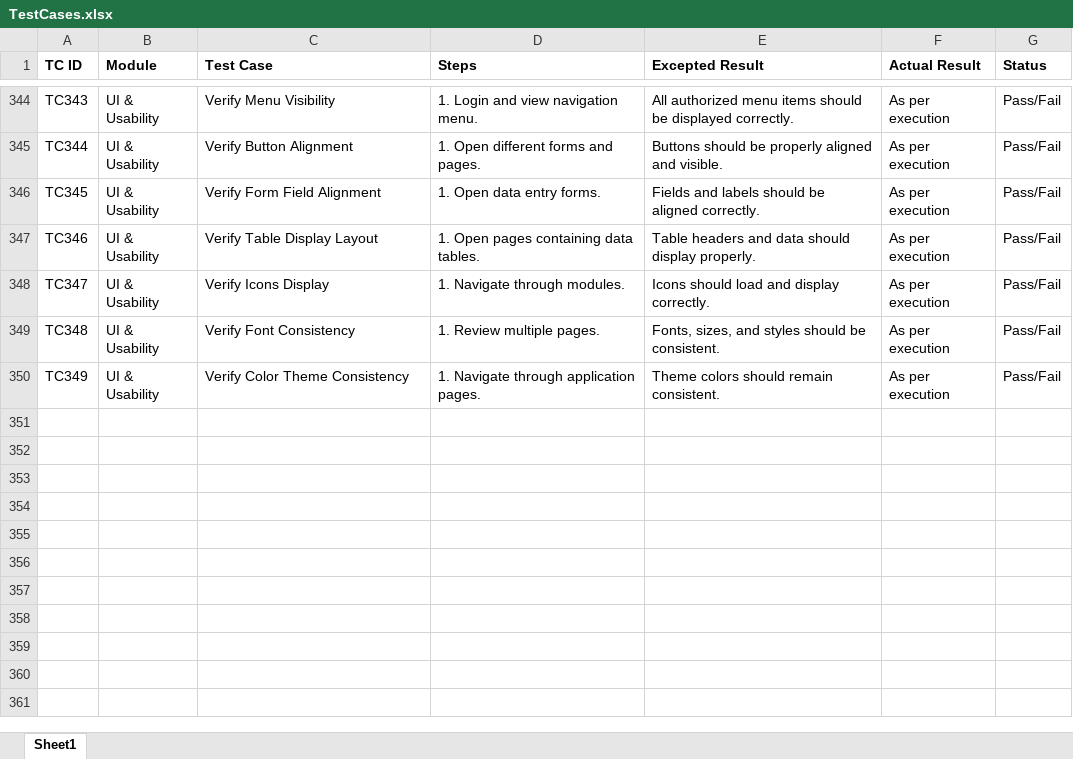
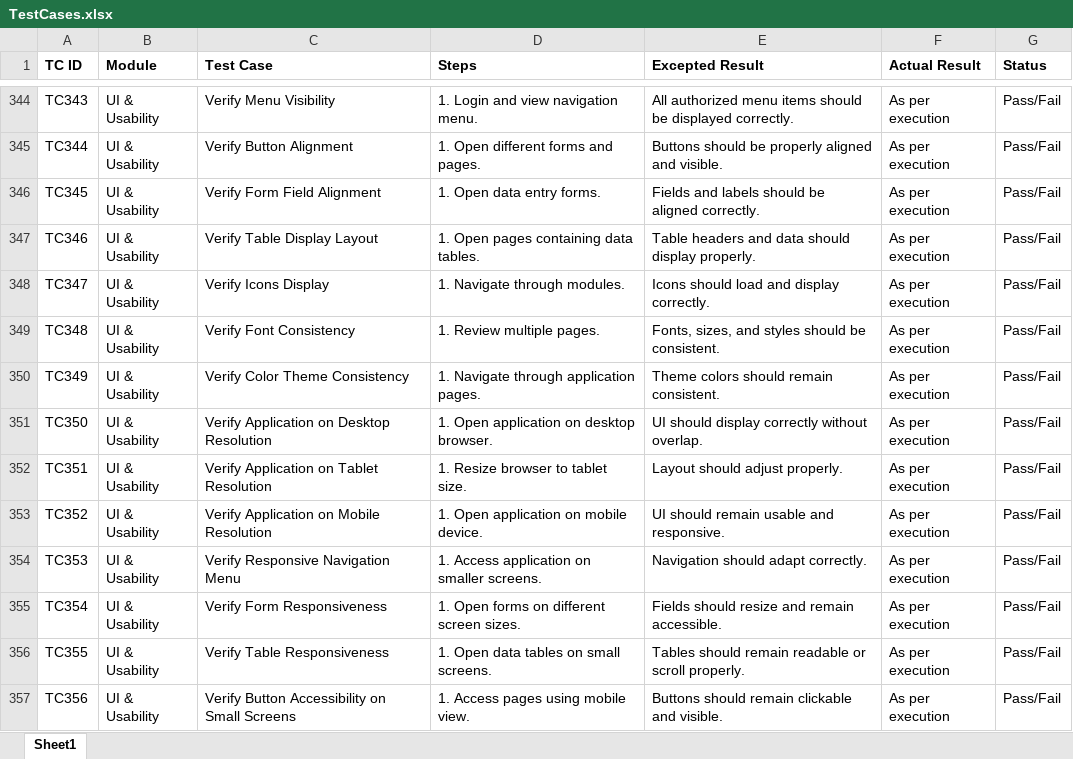
Before and after one commit to DRPatel75/OrangeHRM_QA, an Excel workbook: Test Cases/TestCases.xlsx, sheet Sheet1, drawn as a sheet; only a part is shown, gaps mark what is left out; values as stored, in another font and other column widths than the file's, no borders; the diff names each change by its address in the sheet, - before the commit and + after, or states it on an @@ line.

Commit message:
TS046 Test Case Added

```diff
--- a/Test Cases/TestCases.xlsx (sheet Sheet1)
+++ b/Test Cases/TestCases.xlsx (sheet Sheet1)
+row 351: TC350 | UI & Usability | Verify Application on Desktop Resolution | 1. Open application on desktop browser. | UI should display correctly without overlap. | As per execution | Pass/Fail
+row 352: TC351 | UI & Usability | Verify Application on Tablet Resolution | 1. Resize browser to tablet size. | Layout should adjust properly. | As per execution | Pass/Fail
+row 353: TC352 | UI & Usability | Verify Application on Mobile Resolution | 1. Open application on mobile device. | UI should remain usable and responsive. | As per execution | Pass/Fail
+row 354: TC353 | UI & Usability | Verify Responsive Navigation Menu | 1. Access application on smaller screens. | Navigation should adapt correctly. | As per execution | Pass/Fail
+row 355: TC354 | UI & Usability | Verify Form Responsiveness | 1. Open forms on different screen sizes. | Fields should resize and remain accessible. | As per execution | Pass/Fail
+row 356: TC355 | UI & Usability | Verify Table Responsiveness | 1. Open data tables on small screens. | Tables should remain readable or scroll properly. | As per execution | Pass/Fail
+row 357: TC356 | UI & Usability | Verify Button Accessibility on Small Screens | 1. Access pages using mobile view. | Buttons should remain clickable and visible. | As per execution | Pass/Fail
```
